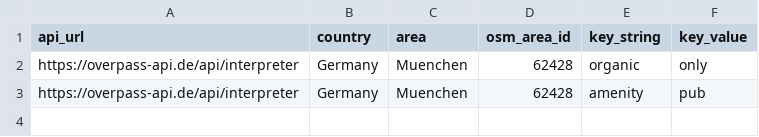
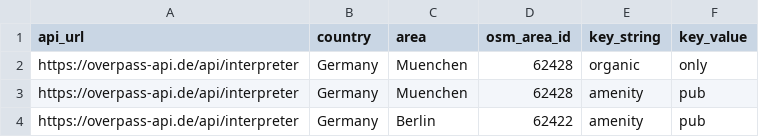
Before and after one commit to 110101/MapProject, a CSV file: DataMining/config_miner_source_osm.csv, drawn as a sheet.

```diff
--- a/DataMining/config_miner_source_osm.csv
+++ b/DataMining/config_miner_source_osm.csv
@@ -3 +3,2 @@ https://overpass-api.de/api/interpreter,Germany,Muenchen,62428,organic,only
 https://overpass-api.de/api/interpreter,Germany,Muenchen,62428,amenity,pub
+https://overpass-api.de/api/interpreter,Germany,Berlin,62422,amenity,pub
```
Also changed, not shown: 8 other files.
